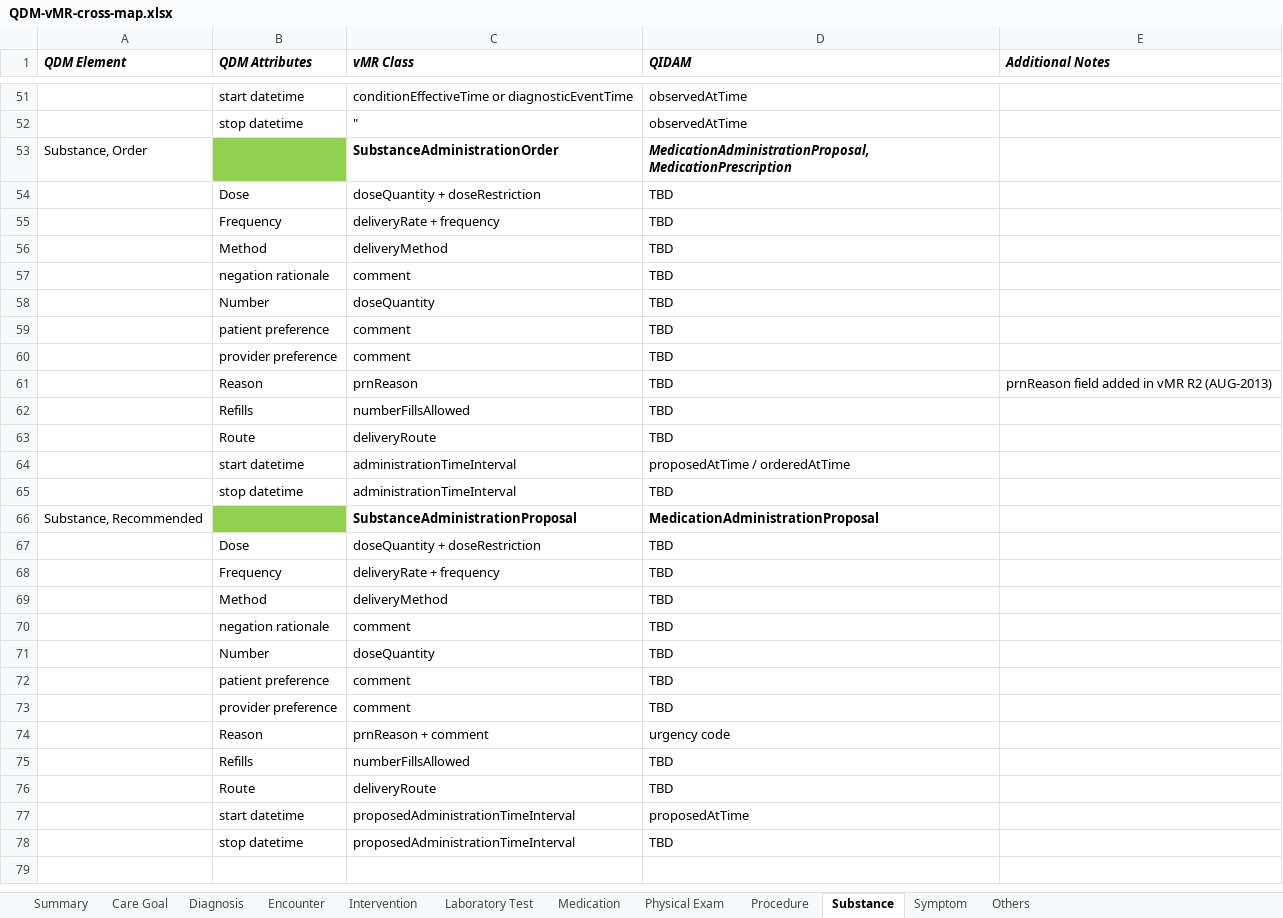
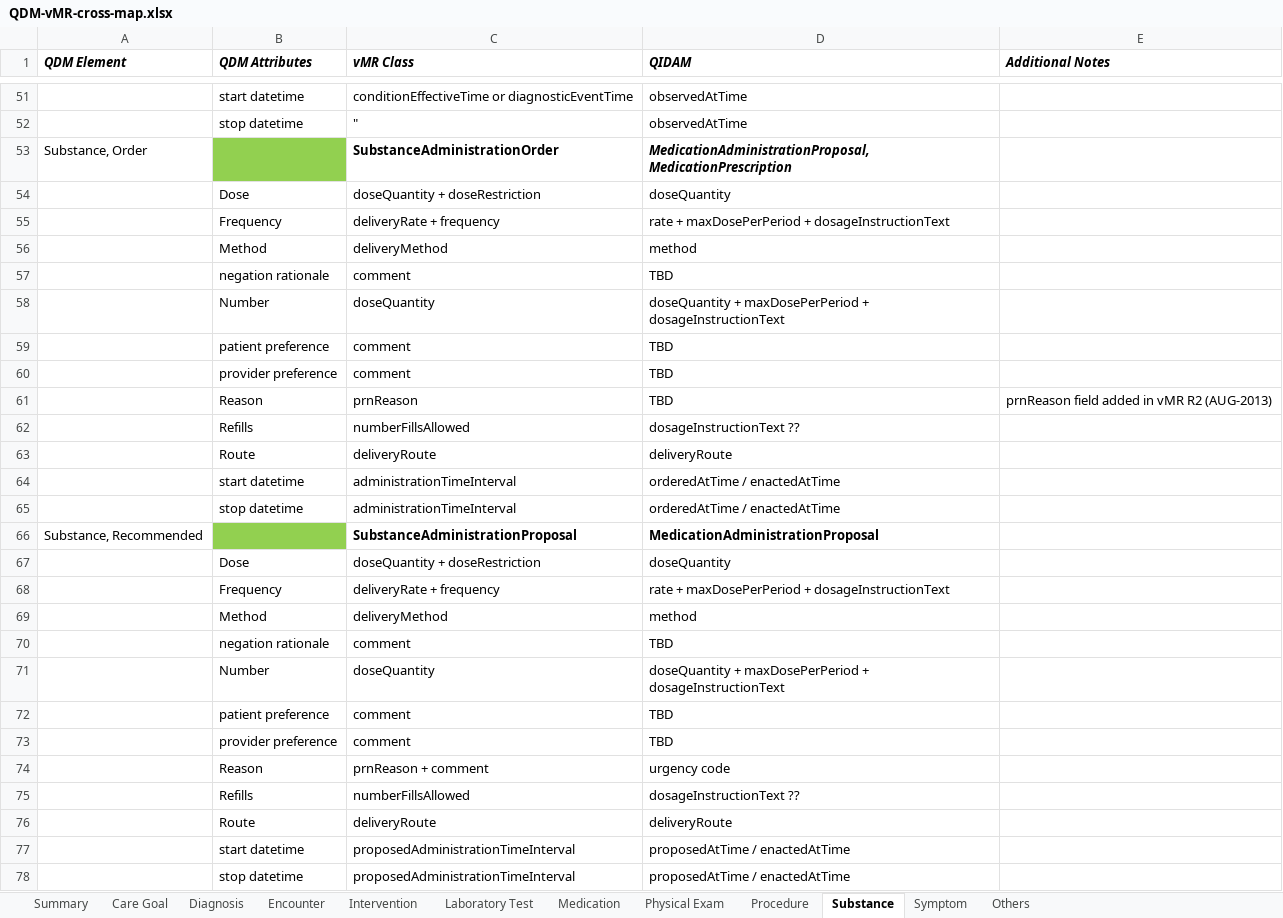
Before and after one commit to cqframework/OneModel, an Excel workbook: documents/QDM-vMR-cross-map.xlsx, sheet Substance, drawn as a sheet; only a part is shown, gaps mark what is left out; values as stored, in another font and other column widths than the file's, no borders; charts and pictures not drawn; the diff covers the shown part only; the diff names each change by its address in the sheet, - before the commit and + after, or states it on an @@ line.

Commit message:
updated Medication + substance + Diagnosis/Family History sections

```diff
--- a/documents/QDM-vMR-cross-map.xlsx (sheet Substance)
+++ b/documents/QDM-vMR-cross-map.xlsx (sheet Substance)
-D54 (QIDAM): TBD
+D54 (QIDAM): doseQuantity
-D55 (QIDAM): TBD
+D55 (QIDAM): rate + maxDosePerPeriod + dosageInstructionText
-D56 (QIDAM): TBD
+D56 (QIDAM): method
-D58 (QIDAM): TBD
+D58 (QIDAM): doseQuantity + maxDosePerPeriod + dosageInstructionText
-D62 (QIDAM): TBD
+D62 (QIDAM): dosageInstructionText ??
-D63 (QIDAM): TBD
+D63 (QIDAM): deliveryRoute
-D64 (QIDAM): proposedAtTime / orderedAtTime
+D64 (QIDAM): orderedAtTime / enactedAtTime
-D65 (QIDAM): TBD
+D65 (QIDAM): orderedAtTime / enactedAtTime
-D67 (QIDAM): TBD
+D67 (QIDAM): doseQuantity
-D68 (QIDAM): TBD
+D68 (QIDAM): rate + maxDosePerPeriod + dosageInstructionText
-D69 (QIDAM): TBD
+D69 (QIDAM): method
-D71 (QIDAM): TBD
+D71 (QIDAM): doseQuantity + maxDosePerPeriod + dosageInstructionText
-D75 (QIDAM): TBD
+D75 (QIDAM): dosageInstructionText ??
-D76 (QIDAM): TBD
+D76 (QIDAM): deliveryRoute
-D77 (QIDAM): proposedAtTime
+D77 (QIDAM): proposedAtTime / enactedAtTime
-D78 (QIDAM): TBD
+D78 (QIDAM): proposedAtTime / enactedAtTime
```
Also changed, not shown: 6 edited cells elsewhere in this sheet, sheet Medication, sheet Laboratory Test, sheet Diagnosis, sheet Symptom, sheet Summary, sheet Intervention, 1 more sheet, charts or pictures.
